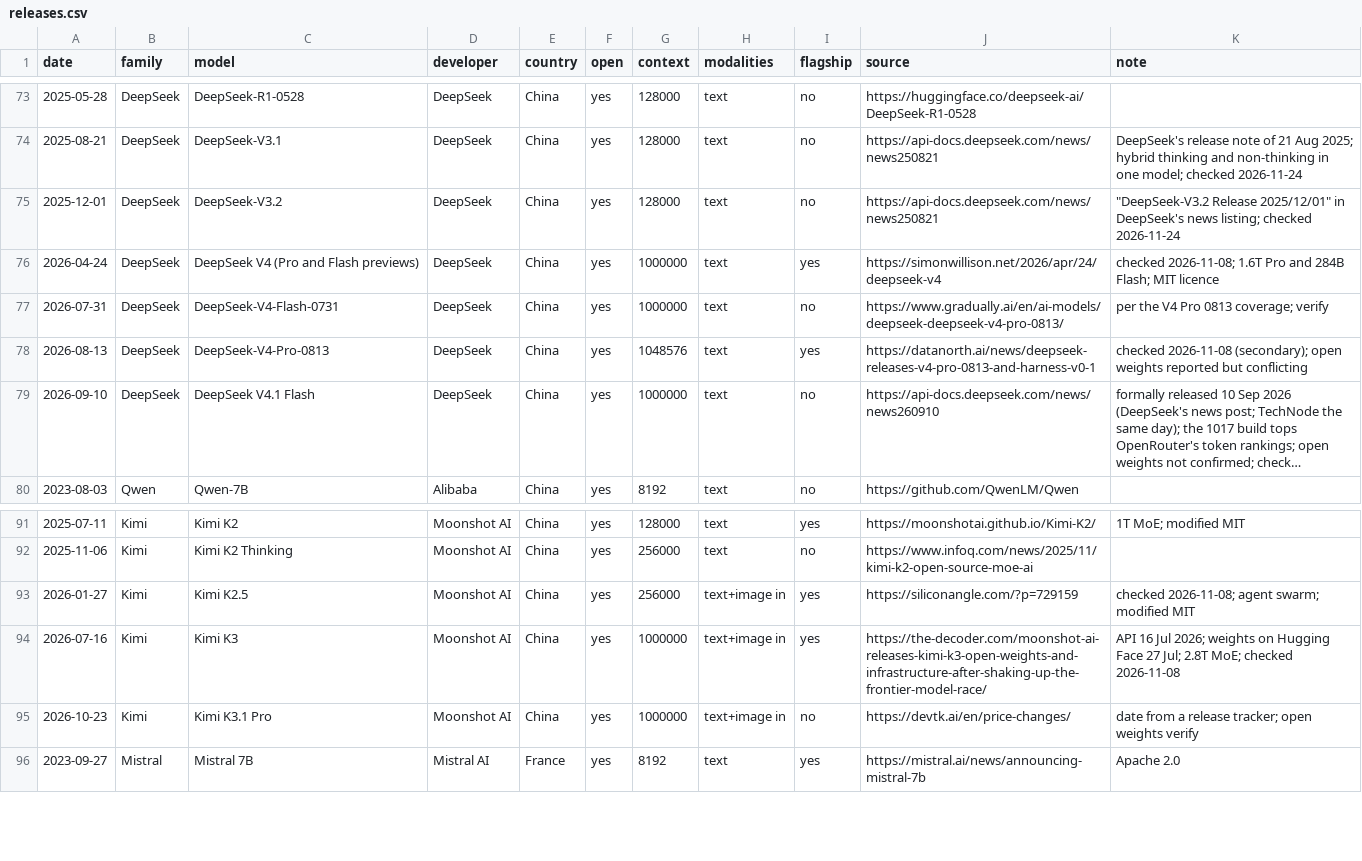
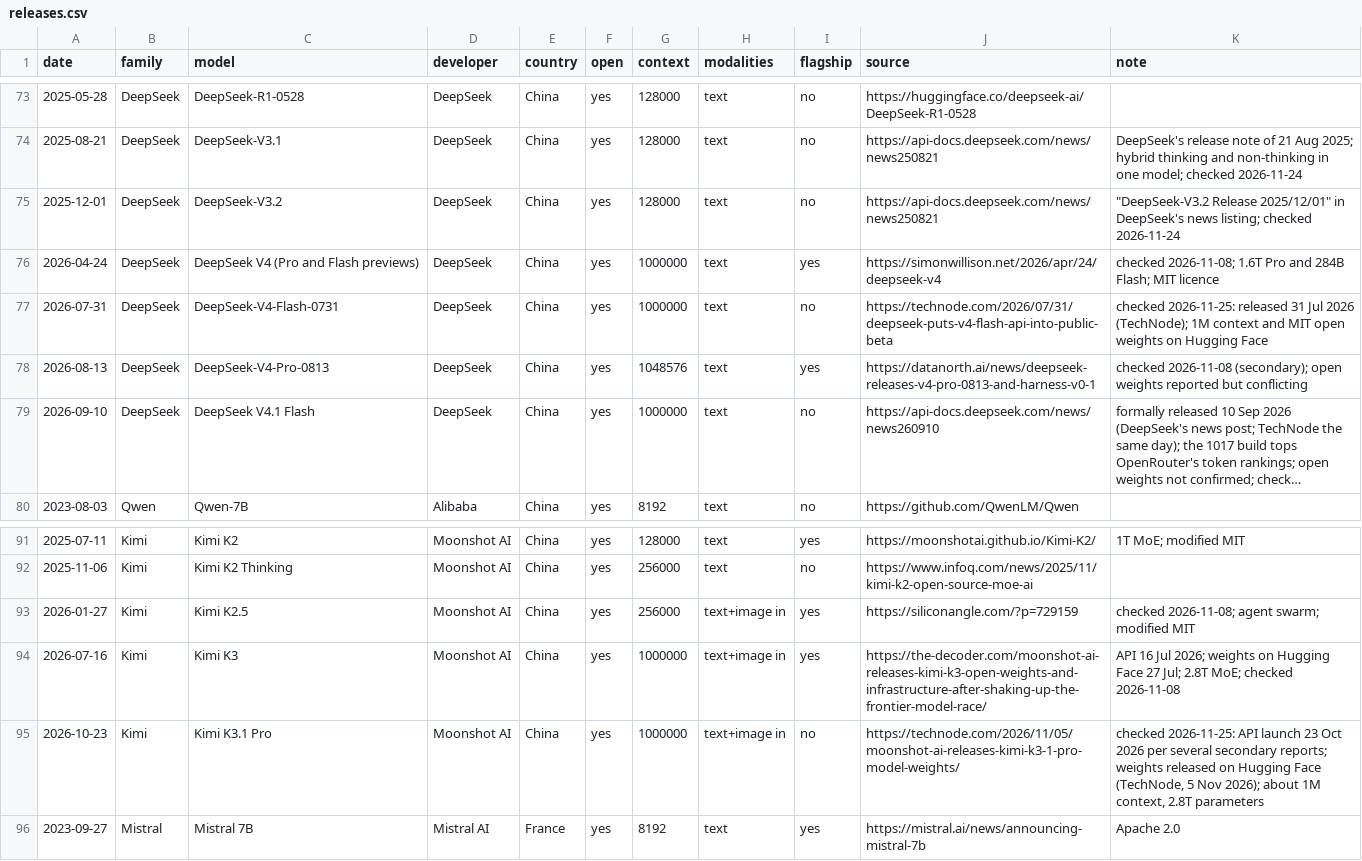
Before and after one commit to mcmarcocheung98-max/dashboards, a CSV file: data/ai-models/releases.csv, drawn as a sheet; only a part is shown, gaps mark what is left out; long unchanged cells end in …; the diff covers the shown part only.

```diff
--- a/data/ai-models/releases.csv
+++ b/data/ai-models/releases.csv
@@ -76,3 +76,3 @@ date,family,model,developer,country,open,context,modalities,flagship,source,note
 2026-04-24,DeepSeek,DeepSeek V4 (Pro and Flash previews),DeepSeek,China,yes,1000000,text,yes,https://simonwillison.net/2026/apr/24/deepseek-v4,checked 2026-11-08; 1.6T Pro and 284B Flash; MIT licence
-2026-07-31,DeepSeek,DeepSeek-V4-Flash-0731,DeepSeek,China,yes,1000000,text,no,https://www.gradually.ai/en/ai-models/deepseek-deepseek-v4-pro-0813/,per the V4 Pro 0813 coverage; verify
+2026-07-31,DeepSeek,DeepSeek-V4-Flash-0731,DeepSeek,China,yes,1000000,text,no,https://technode.com/2026/07/31/deepseek-puts-v4-flash-api-into-public-beta,checked 2026-11-25: released 31 Jul 2026 (TechNode); 1M context and MIT open weights on Hugging Face
 2026-08-13,DeepSeek,DeepSeek-V4-Pro-0813,DeepSeek,China,yes,1048576,text,yes,https://datanorth.ai/news/deepseek-releases-v4-pro-0813-and-harness-v0-1,checked 2026-11-08 (secondary); open weights reported but conflicting
@@ -94,3 +94,3 @@ date,family,model,developer,country,open,context,modalities,flagship,source,note
 2026-07-16,Kimi,Kimi K3,Moonshot AI,China,yes,1000000,text+image in,yes,https://the-decoder.com/moonshot-ai-releases-kimi-k3-open-weights-and-infrastructure-after-shaking-up-the-frontier-model-race/,API 16 Jul 2026; weights on Hugging Face 27 Jul; 2.8T MoE; checked 2026-11-08
-2026-10-23,Kimi,Kimi K3.1 Pro,Moonshot AI,China,yes,1000000,text+image in,no,https://devtk.ai/en/price-changes/,date from a release tracker; open weights verify
+2026-10-23,Kimi,Kimi K3.1 Pro,Moonshot AI,China,yes,1000000,text+image in,no,https://technode.com/2026/11/05/moonshot-ai-releases-kimi-k3-1-pro-model-weights/,"checked 2026-11-25: API launch 23 Oct 2026 per several secondary reports; weights released on Hugging Face (TechNode, 5 Nov 2026); about 1M context, 2.8T parameters"
 2023-09-27,Mistral,Mistral 7B,Mistral AI,France,yes,8192,text,yes,https://mistral.ai/news/announcing-mistral-7b,Apache 2.0
```
Also changed, not shown: 20 edited cells elsewhere in this file, 2 other files.
